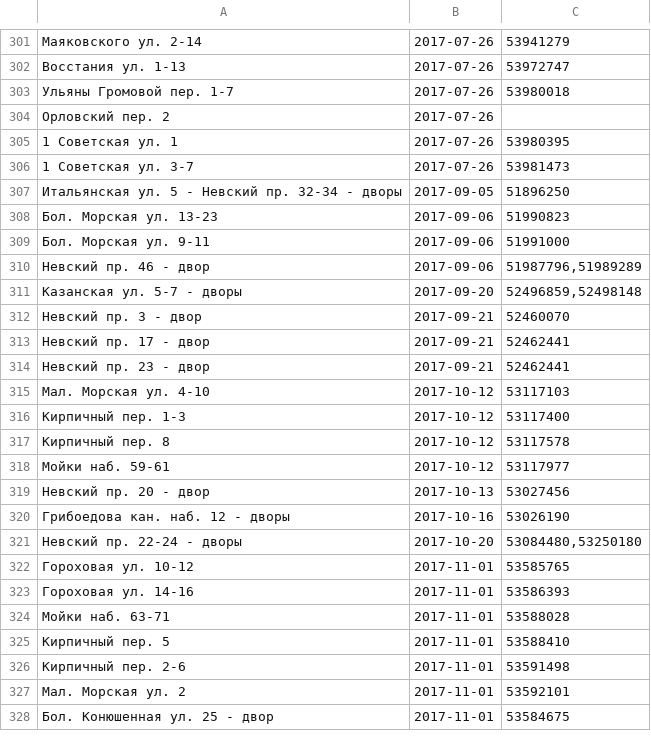
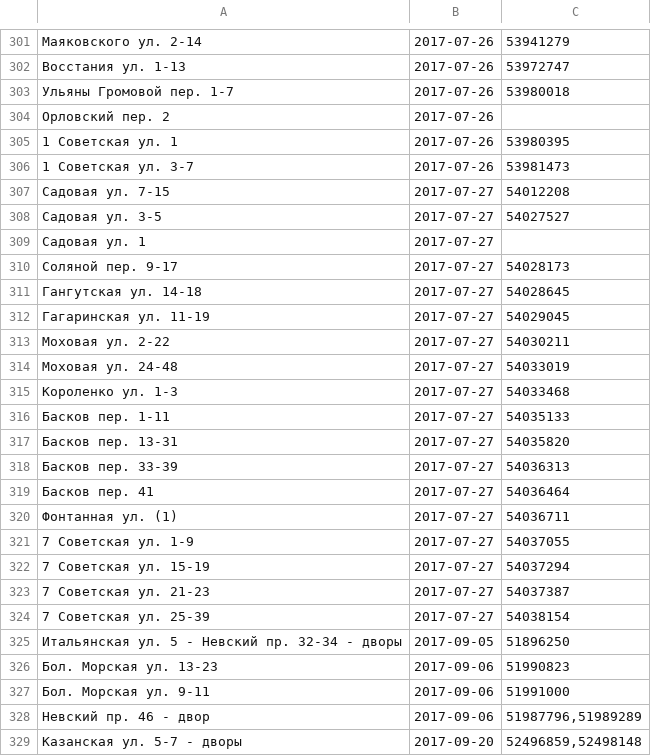
Before and after one commit to AntonKhorev/oplofk, a CSV file: cen.csv, drawn as a sheet; only a part is shown, gaps mark what is left out; the shorter side is filled out with more unchanged rows.

```diff
--- a/cen.csv
+++ b/cen.csv
@@ -306,2 +306,20 @@
 1 Советская ул. 3-7;2017-07-26;53981473
+Садовая ул. 7-15;2017-07-27;54012208
+Садовая ул. 3-5;2017-07-27;54027527
+Садовая ул. 1;2017-07-27;
+Соляной пер. 9-17;2017-07-27;54028173
+Гангутская ул. 14-18;2017-07-27;54028645
+Гагаринская ул. 11-19;2017-07-27;54029045
+Моховая ул. 2-22;2017-07-27;54030211
+Моховая ул. 24-48;2017-07-27;54033019
+Короленко ул. 1-3;2017-07-27;54033468
+Басков пер. 1-11;2017-07-27;54035133
+Басков пер. 13-31;2017-07-27;54035820
+Басков пер. 33-39;2017-07-27;54036313
+Басков пер. 41;2017-07-27;54036464
+Фонтанная ул. (1);2017-07-27;54036711
+7 Советская ул. 1-9;2017-07-27;54037055
+7 Советская ул. 15-19;2017-07-27;54037294
+7 Советская ул. 21-23;2017-07-27;54037387
+7 Советская ул. 25-39;2017-07-27;54038154
 Итальянская ул. 5 - Невский пр. 32-34 - дворы;2017-09-05;51896250
```
Also changed, not shown: 1 other file.
